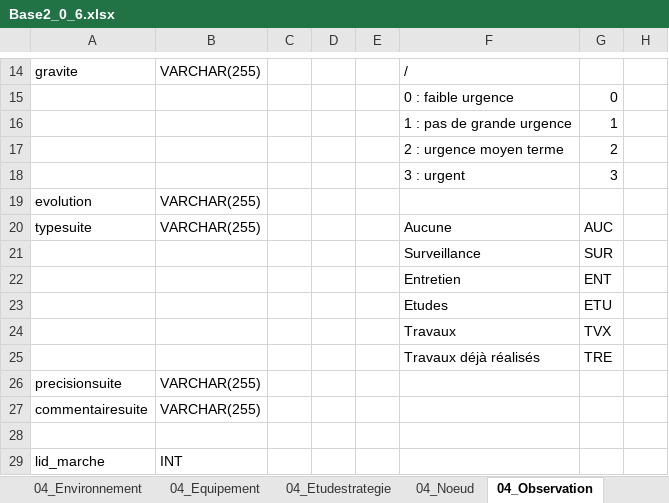
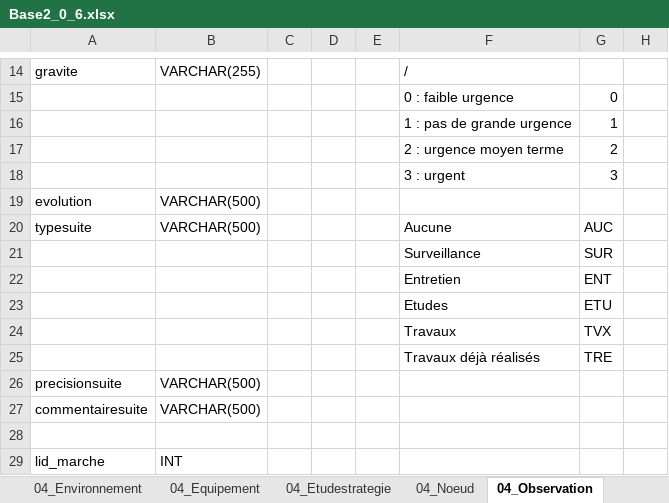
Before and after one commit to Artelia/Lamia, an Excel workbook: Lamia/DBASE/create/Base2_0_6.xlsx, sheet 04_Observation, drawn as a sheet; only a part is shown, gaps mark what is left out; values as stored, in another font and other column widths than the file's, no borders; the diff names each change by its address in the sheet, - before the commit and + after, or states it on an @@ line.

```diff
--- a/Lamia/DBASE/create/Base2_0_6.xlsx (sheet 04_Observation)
+++ b/Lamia/DBASE/create/Base2_0_6.xlsx (sheet 04_Observation)
-B19:B20: VARCHAR(255)
+B19:B20: VARCHAR(500)
-B26:B27: VARCHAR(255)
+B26:B27: VARCHAR(500)
```
Also changed, not shown: sheet 10_bdd, sheet 01_Objet, 9 other files.
